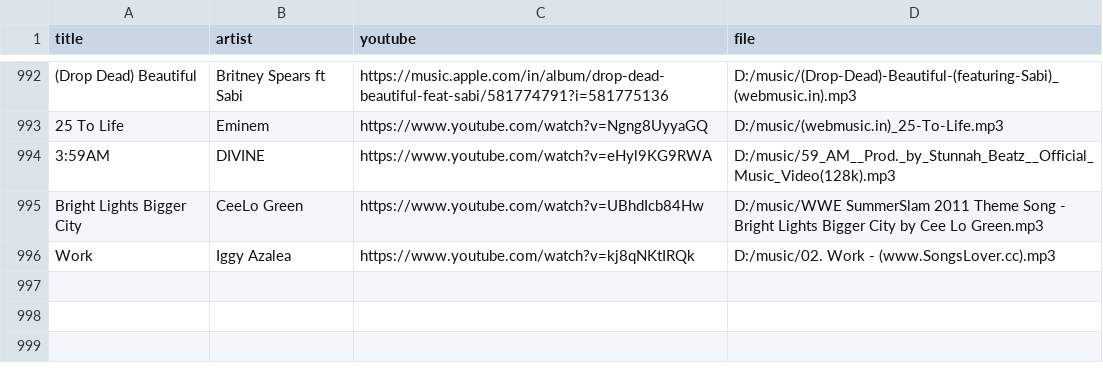
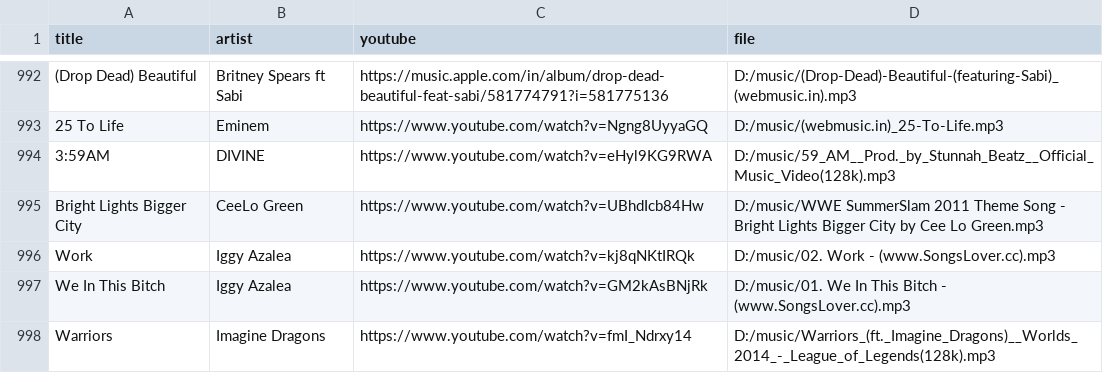
Before and after one commit to 1218Anubhavmishra/StemGuess, a CSV file: server/scripts/hits.csv, drawn as a sheet; only a part is shown, gaps mark what is left out.

```diff
--- a/server/scripts/hits.csv
+++ b/server/scripts/hits.csv
@@ -996 +996,3 @@ Bright Lights Bigger City,CeeLo Green,https://www.youtube.com/watch?v=UBhdIcb84H
 Work,Iggy Azalea,https://www.youtube.com/watch?v=kj8qNKtIRQk,D:/music/02. Work - (www.SongsLover.cc).mp3
+We In This Bitch,Iggy Azalea,https://www.youtube.com/watch?v=GM2kAsBNjRk,D:/music/01. We In This Bitch - (www.SongsLover.cc).mp3
+Warriors,Imagine Dragons,https://www.youtube.com/watch?v=fmI_Ndrxy14,D:/music/Warriors_(ft._Imagine_Dragons)__Worlds_2014_-_League_of_Legends(128k).mp3
```
